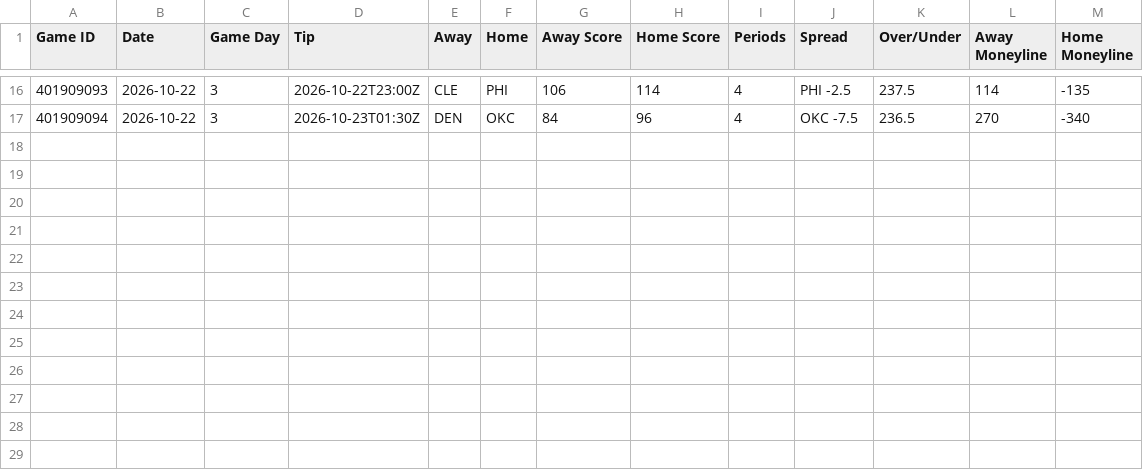
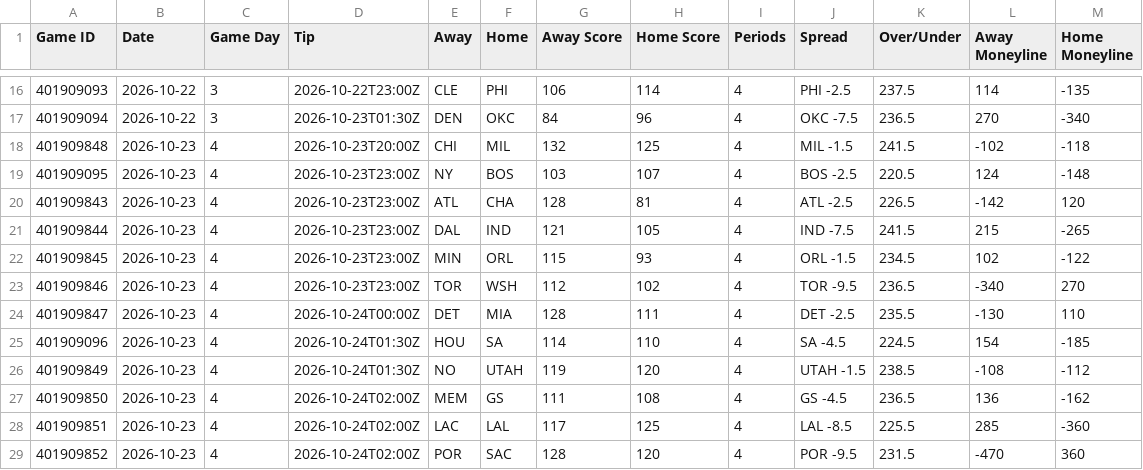
Before and after one commit to HitByOne/NBAData, a CSV file: site/data/nba_2027_games.csv, drawn as a sheet; only a part is shown, gaps mark what is left out; the diff names each change by its address in the sheet, - before the commit and + after, or states it on an @@ line.

```diff
--- a/site/data/nba_2027_games.csv
+++ b/site/data/nba_2027_games.csv
+row 18: 401909848 | 2026-10-23 | 4 | 2026-10-23T20:00Z | CHI | MIL | 132 | 125 | 4 | MIL -1.5 | 241.5 | -102 | -118
+row 19: 401909095 | 2026-10-23 | 4 | 2026-10-23T23:00Z | NY | BOS | 103 | 107 | 4 | BOS -2.5 | 220.5 | 124 | -148
+row 20: 401909843 | 2026-10-23 | 4 | 2026-10-23T23:00Z | ATL | CHA | 128 | 81 | 4 | ATL -2.5 | 226.5 | -142 | 120
+row 21: 401909844 | 2026-10-23 | 4 | 2026-10-23T23:00Z | DAL | IND | 121 | 105 | 4 | IND -7.5 | 241.5 | 215 | -265
+row 22: 401909845 | 2026-10-23 | 4 | 2026-10-23T23:00Z | MIN | ORL | 115 | 93 | 4 | ORL -1.5 | 234.5 | 102 | -122
+row 23: 401909846 | 2026-10-23 | 4 | 2026-10-23T23:00Z | TOR | WSH | 112 | 102 | 4 | TOR -9.5 | 236.5 | -340 | 270
+row 24: 401909847 | 2026-10-23 | 4 | 2026-10-24T00:00Z | DET | MIA | 128 | 111 | 4 | DET -2.5 | 235.5 | -130 | 110
+row 25: 401909096 | 2026-10-23 | 4 | 2026-10-24T01:30Z | HOU | SA | 114 | 110 | 4 | SA -4.5 | 224.5 | 154 | -185
+row 26: 401909849 | 2026-10-23 | 4 | 2026-10-24T01:30Z | NO | UTAH | 119 | 120 | 4 | UTAH -1.5 | 238.5 | -108 | -112
+row 27: 401909850 | 2026-10-23 | 4 | 2026-10-24T02:00Z | MEM | GS | 111 | 108 | 4 | GS -4.5 | 236.5 | 136 | -162
+row 28: 401909851 | 2026-10-23 | 4 | 2026-10-24T02:00Z | LAC | LAL | 117 | 125 | 4 | LAL -8.5 | 225.5 | 285 | -360
+row 29: 401909852 | 2026-10-23 | 4 | 2026-10-24T02:00Z | POR | SAC | 128 | 120 | 4 | POR -9.5 | 231.5 | -470 | 360
```
Also changed, not shown: site/data/nba_2027_defense_vs_position.csv, site/data/nba_2027_positions.csv, 13 other files.
